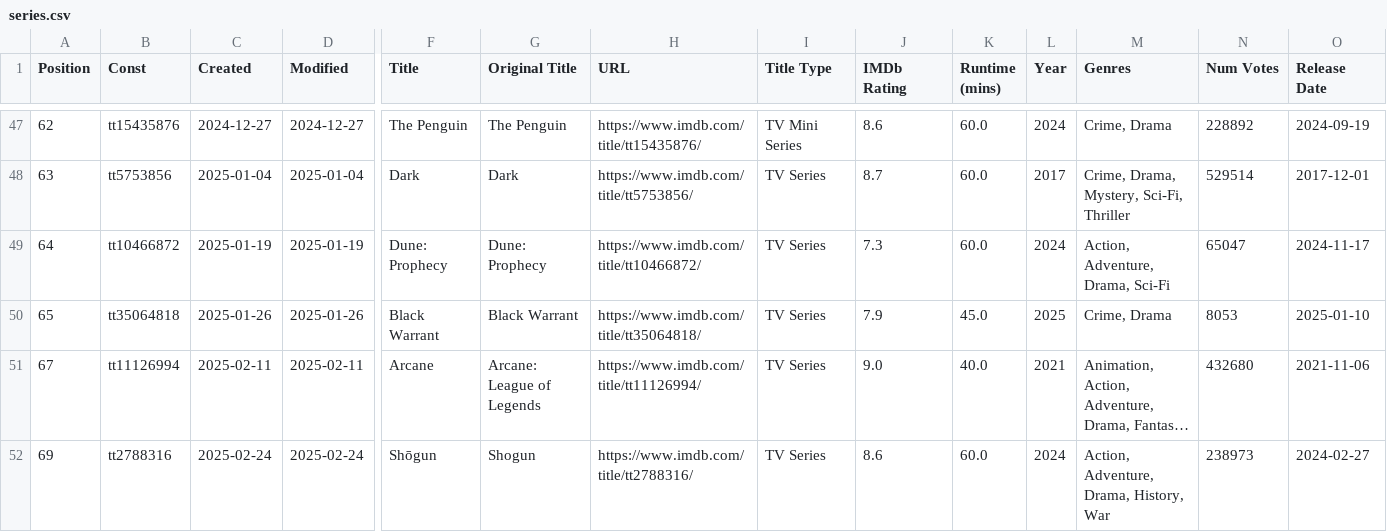
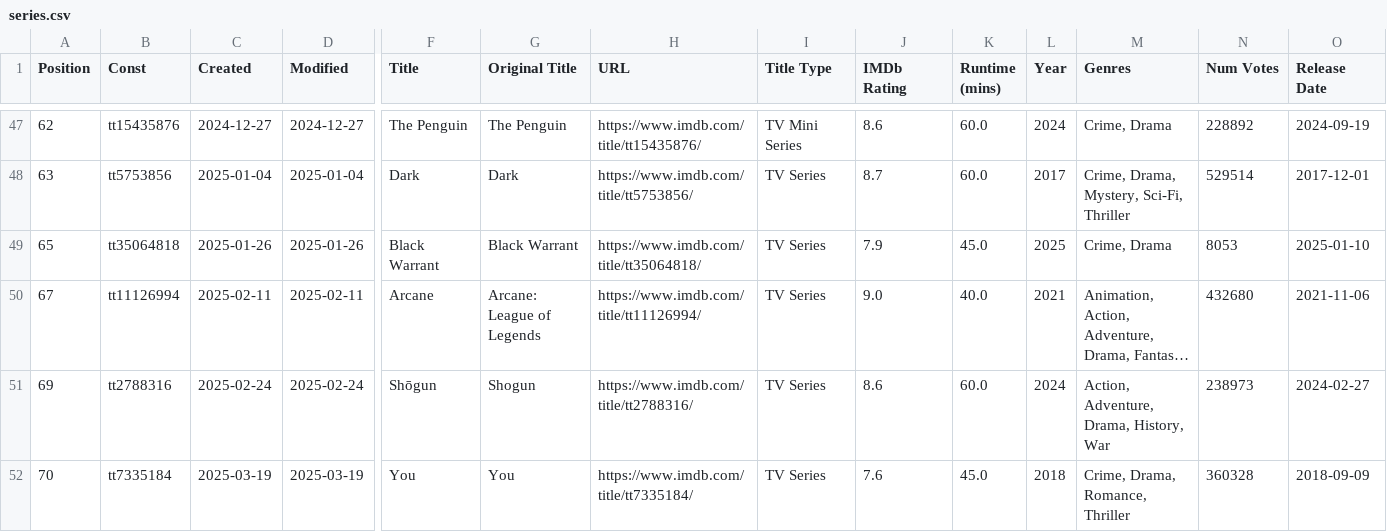
Before and after one commit to Ns81000/WHATSUP, a CSV file: data/series.csv, drawn as a sheet; only a part is shown, gaps mark what is left out; the shorter side is filled out with more unchanged rows; long unchanged cells end in …; rows hold the shown columns only; the diff names each change by its address in the sheet, - before the commit and + after, or states it on an @@ line.

```diff
--- a/data/series.csv
+++ b/data/series.csv
-row 49: 64 | tt10466872 | 2025-01-19 | 2025-01-19 | Dune: Prophecy | Dune: Prophecy | https://www.imdb.com/title/tt10466872/ | TV Series | 7.3 | 60.0 | 2024 | Action, Adventure, Drama, Sci-Fi | 65047 | 2024-11-17
```
Also changed, not shown: data/movies.csv, 14 other files.
